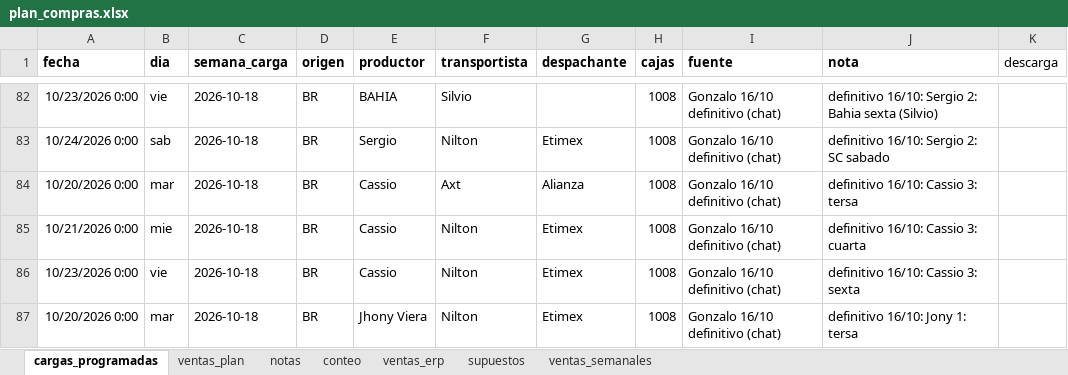
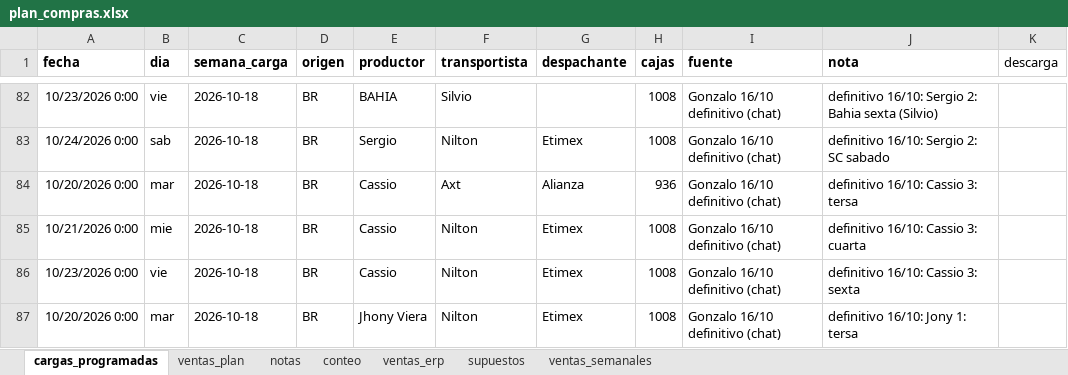
Before and after one commit to ingenieria-pepe/gonza_pepe, an Excel workbook: plan_compras/plan_compras.xlsx, sheet cargas_programadas, drawn as a sheet; only a part is shown, gaps mark what is left out; values as stored, in another font and other column widths than the file's, no borders; the diff names each change by its address in the sheet, - before the commit and + after, or states it on an @@ line.

```diff
--- a/plan_compras/plan_compras.xlsx (sheet cargas_programadas)
+++ b/plan_compras/plan_compras.xlsx (sheet cargas_programadas)
-H84 (cajas): 1008
+H84 (cajas): 936
```
Also changed, not shown: sheet ventas_plan, 2 other files.
